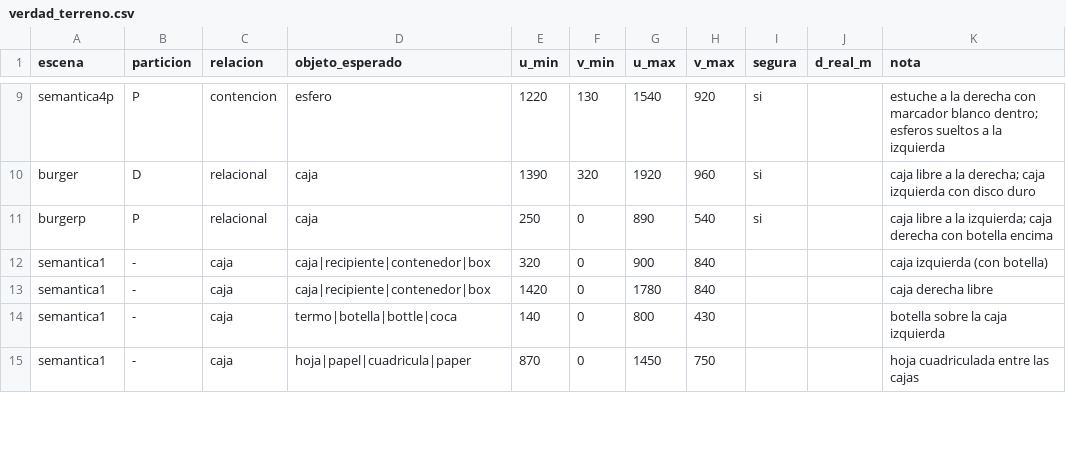
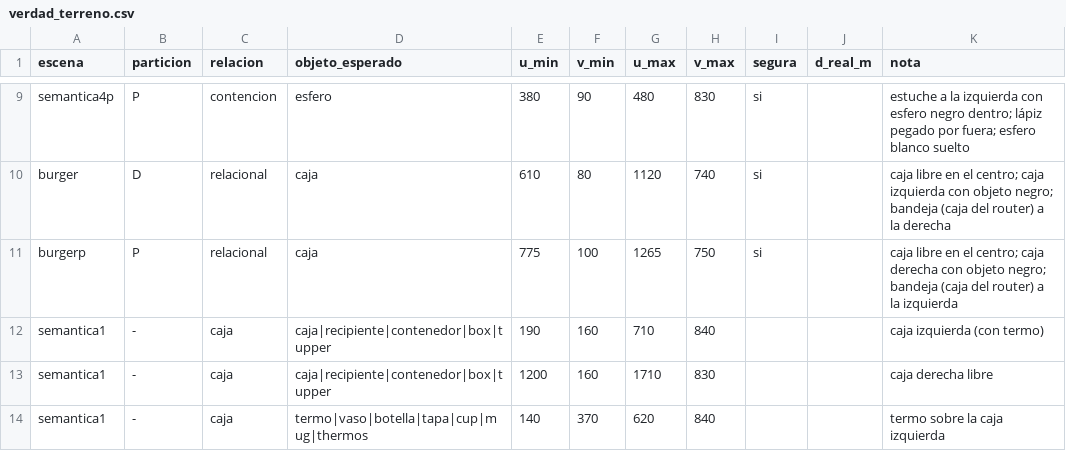
Before and after one commit to Valentinagcrz/lab-ia-01b-embodied-g04, a CSV file: verdad_terreno.csv, drawn as a sheet; only a part is shown, gaps mark what is left out; removed rows and columns are numbered as before the commit, all else as after; the diff covers the shown part only; the diff names each change by its address in the sheet, - before the commit and + after, or states it on an @@ line.

```diff
--- a/verdad_terreno.csv
+++ b/verdad_terreno.csv
-E9 (u_min): 1220
+E9 (u_min): 380
-F9 (v_min): 130
+F9 (v_min): 90
-G9 (u_max): 1540
+G9 (u_max): 480
-H9 (v_max): 920
+H9 (v_max): 830
-K9 (nota): …a la derecha con marcador blanco dentro; esferos sueltos a la izquierda
+K9 (nota): …a la izquierda con esfero negro dentro; lápiz pegado por fuera; esfero blanco suelto
-E10 (u_min): 1390
+E10 (u_min): 610
-F10 (v_min): 320
+F10 (v_min): 80
-G10 (u_max): 1920
+G10 (u_max): 1120
-H10 (v_max): 960
+H10 (v_max): 740
-K10 (nota): caja libre a la derecha; caja izquierda con disco duro
+K10 (nota): caja libre en el centro; caja izquierda con objeto negro; bandeja (caja del router) a la derecha
-E11 (u_min): 250
+E11 (u_min): 775
-F11 (v_min): 0
+F11 (v_min): 100
-G11 (u_max): 890
+G11 (u_max): 1265
-H11 (v_max): 540
+H11 (v_max): 750
-K11 (nota): caja libre a la izquierda; caja derecha con botella encima
+K11 (nota): caja libre en el centro; caja derecha con objeto negro; bandeja (caja del router) a la izquierda
-D12:D13 (objeto_esperado): caja|recipiente|contenedor|box
+D12:D13 (objeto_esperado): caja|recipiente|contenedor|box|tupper
-E12 (u_min): 320
+E12 (u_min): 190
-F12:F13 (v_min): 0
+F12:F13 (v_min): 160
-G12 (u_max): 900
+G12 (u_max): 710
-K12 (nota): caja izquierda (con botella)
+K12 (nota): caja izquierda (con termo)
-E13 (u_min): 1420
+E13 (u_min): 1200
-G13 (u_max): 1780
+G13 (u_max): 1710
-H13 (v_max): 840
+H13 (v_max): 830
-D14 (objeto_esperado): termo|botella|bottle|coca
+D14 (objeto_esperado): termo|vaso|botella|tapa|cup|mug|thermos
-F14 (v_min): 0
+F14 (v_min): 370
-G14 (u_max): 800
+G14 (u_max): 620
-H14 (v_max): 430
+H14 (v_max): 840
-K14 (nota): botella sobre la caja izquierda
+K14 (nota): termo sobre la caja izquierda
-row 15: semantica1 | - | caja | hoja|papel|cuadricula|paper | 870 | 0 | 1450 | 750 |  |  | hoja cuadriculada entre las cajas
```
Also changed, not shown: 1 added row and 87 edited cells elsewhere in this file, 8 other files.
